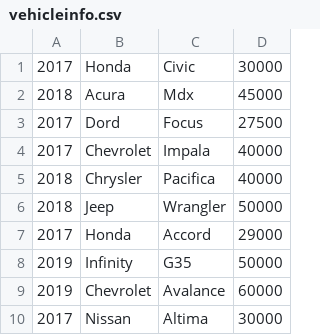
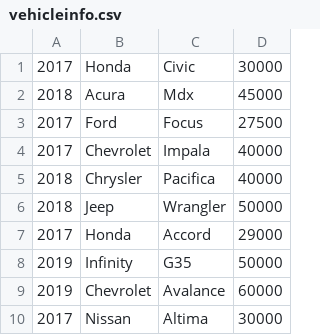
Before and after one commit to Downs-Jacob/VehicleInformation, a CSV file: src/main/vehicleinfo.csv, drawn as a sheet.

```diff
--- a/src/main/vehicleinfo.csv
+++ b/src/main/vehicleinfo.csv
@@ -2,3 +2,3 @@
 2018,Acura,Mdx,45000
-2017,Dord,Focus,27500
+2017,Ford,Focus,27500
 2017,Chevrolet,Impala,40000
```
Also changed, not shown: 3 other files.
